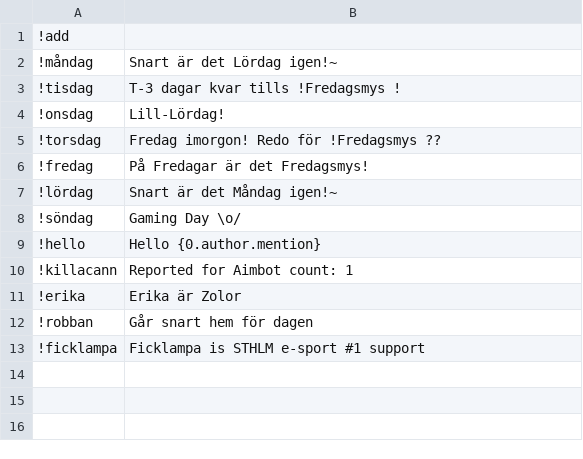
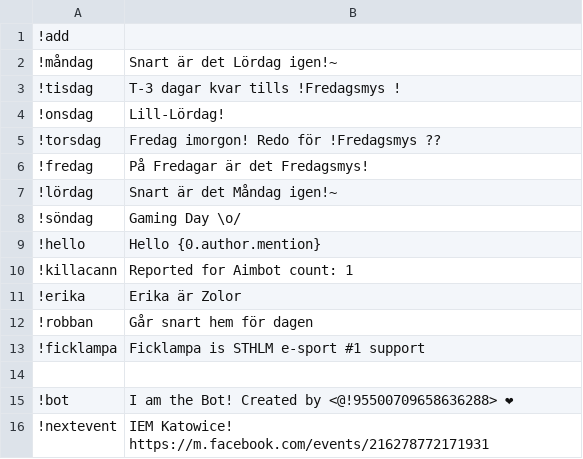
Before and after one commit to Zolor/sthlmesport-bot, a CSV file: commands.csv, drawn as a sheet.

Commit message:
Added commands from sthlmesport

```diff
--- a/commands.csv
+++ b/commands.csv
@@ -13 +13,4 @@
 !ficklampa,Ficklampa is STHLM e-sport #1 support
+
+!bot,I am the Bot! Created by <@!95500709658636288> ❤
+!nextevent,IEM Katowice! https://m.facebook.com/events/216278772171931
```
